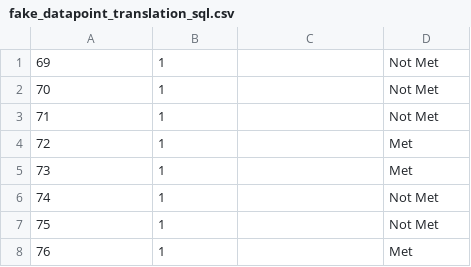
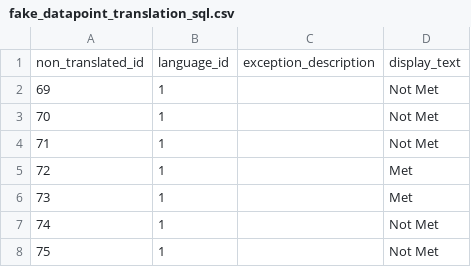
Before and after one commit to arwebb/arwebb-website.github.io, a CSV file: csv/fake_datapoint_translation_sql.csv, drawn as a sheet; only a part is shown; the shorter side is filled out with more unchanged rows; the diff names each change by its address in the sheet, - before the commit and + after, or states it on an @@ line.

Commit message:
Update fake_datapoint_translation_sql.csv

```diff
--- a/csv/fake_datapoint_translation_sql.csv
+++ b/csv/fake_datapoint_translation_sql.csv
+row 1: non_translated_id | language_id | exception_description | display_text
```
